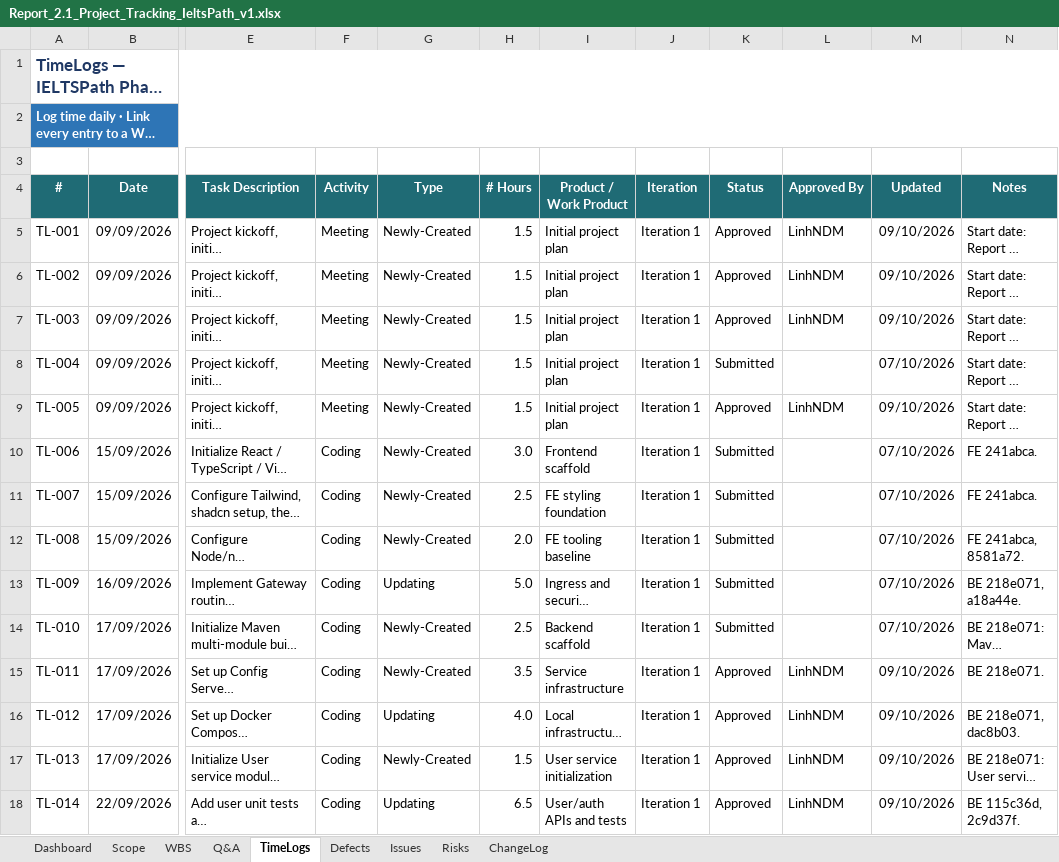
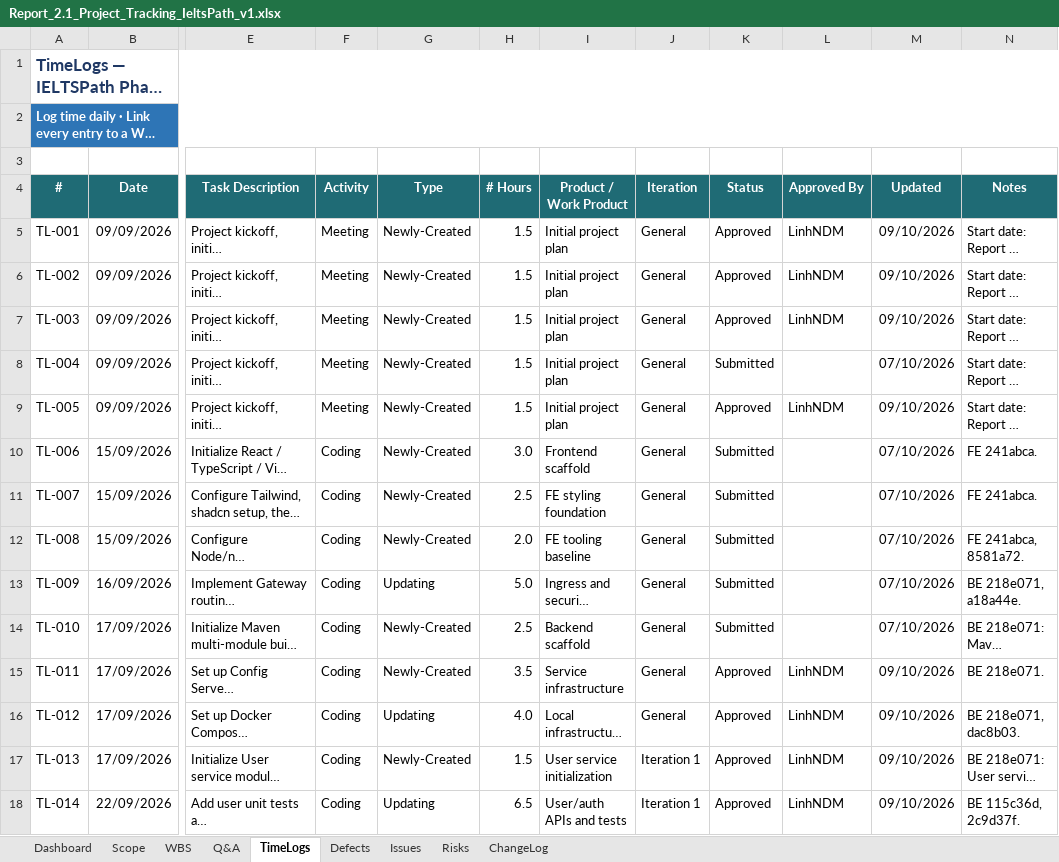
Before and after one commit to IeltsPath-Platform/backend, an Excel workbook: capstone-docs/rp_2.1_project-tracking/Report_2.1_Project_Tracking_IeltsPath_v1.xlsx, sheet TimeLogs, drawn as a sheet; only a part is shown, gaps mark what is left out; long unchanged cells end in …; values as stored, in another font and other column widths than the file's, no borders; conditional formats not drawn; the diff covers the shown part only; the diff names each change by its address in the sheet, - before the commit and + after, or states it on an @@ line.

```diff
--- a/capstone-docs/rp_2.1_project-tracking/Report_2.1_Project_Tracking_IeltsPath_v1.xlsx (sheet TimeLogs)
+++ b/capstone-docs/rp_2.1_project-tracking/Report_2.1_Project_Tracking_IeltsPath_v1.xlsx (sheet TimeLogs)
-J5:J16 (Iteration): Iteration 1
+J5:J16 (Iteration): General
```
Also changed, not shown: 12 edited cells elsewhere in this sheet, sheet WBS, sheet Scope, sheet ChangeLog, sheet Dashboard, sheet Q&A, sheet Issues, 2 more sheets, formulas that keep their value.
